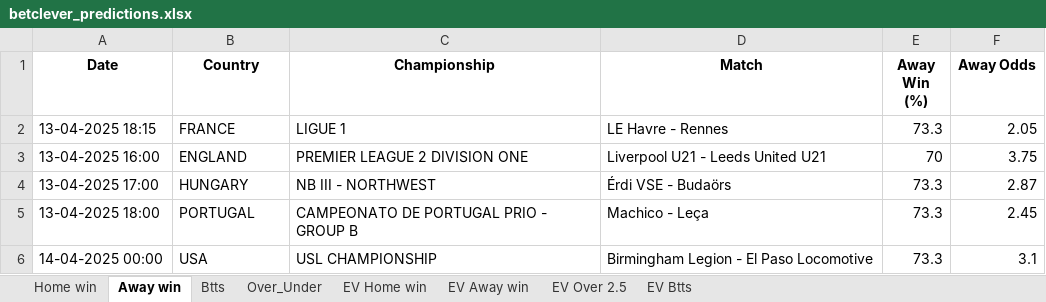
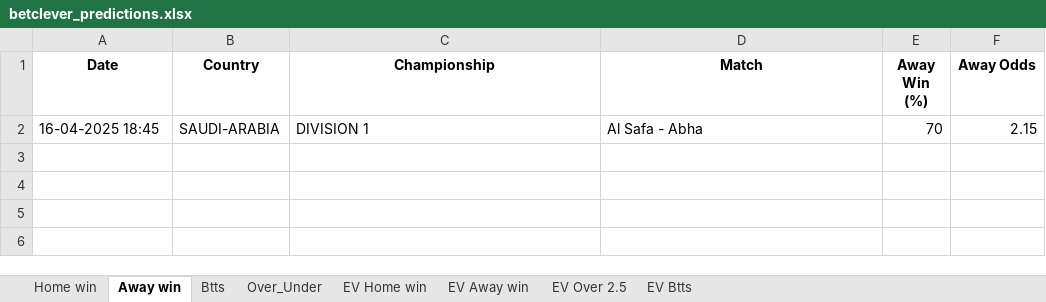
Before and after one commit to dcosta-da/soccer_predictions_scraper, an Excel workbook: scraper/data/betclever_predictions.xlsx, sheet Away win, drawn as a sheet; values as stored, in another font and other column widths than the file's, no borders; removed rows and columns are numbered as before the commit, all else as after; the diff names each change by its address in the sheet, - before the commit and + after, or states it on an @@ line.

```diff
--- a/scraper/data/betclever_predictions.xlsx (sheet Away win)
+++ b/scraper/data/betclever_predictions.xlsx (sheet Away win)
-row 2: 13-04-2025 18:15 | FRANCE | LIGUE 1 | LE Havre - Rennes | 73.3 | 2.05
-row 3: 13-04-2025 16:00 | ENGLAND | PREMIER LEAGUE 2 DIVISION ONE | Liverpool U21 - Leeds United U21 | 70 | 3.75
-row 4: 13-04-2025 17:00 | HUNGARY | NB III - NORTHWEST | Érdi VSE - Budaörs | 73.3 | 2.87
-row 5: 13-04-2025 18:00 | PORTUGAL | CAMPEONATO DE PORTUGAL PRIO - GROUP B | Machico - Leça | 73.3 | 2.45
-row 6: 14-04-2025 00:00 | USA | USL CHAMPIONSHIP | Birmingham Legion - El Paso Locomotive | 73.3 | 3.1
+row 2: 16-04-2025 18:45 | SAUDI-ARABIA | DIVISION 1 | Al Safa - Abha | 70 | 2.15
```
Also changed, not shown: sheet EV Home win, sheet EV Btts, sheet EV Away win, sheet Btts, sheet EV Over 2.5, sheet Home win, 1 more sheet.
